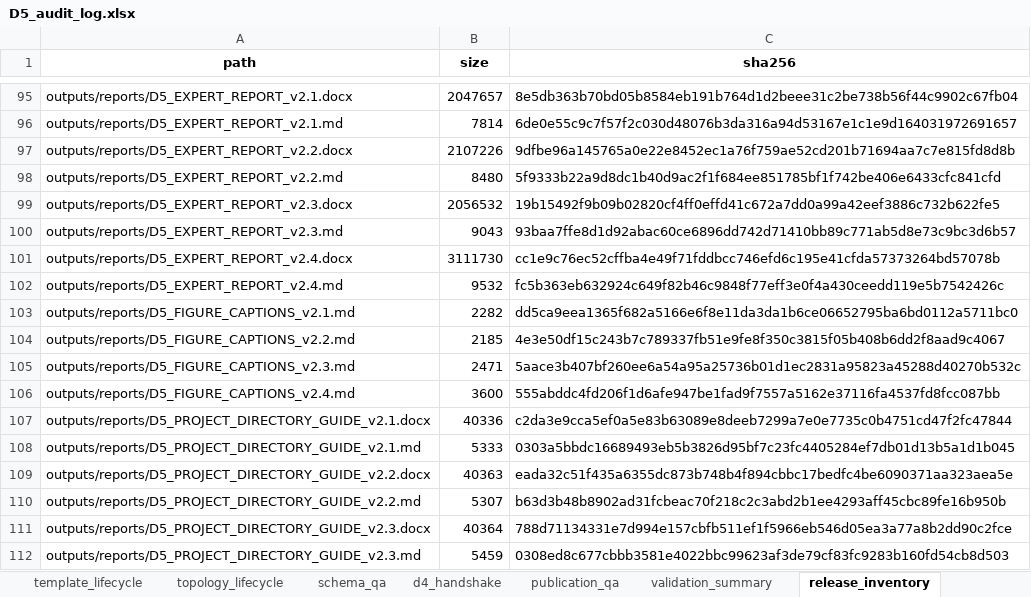
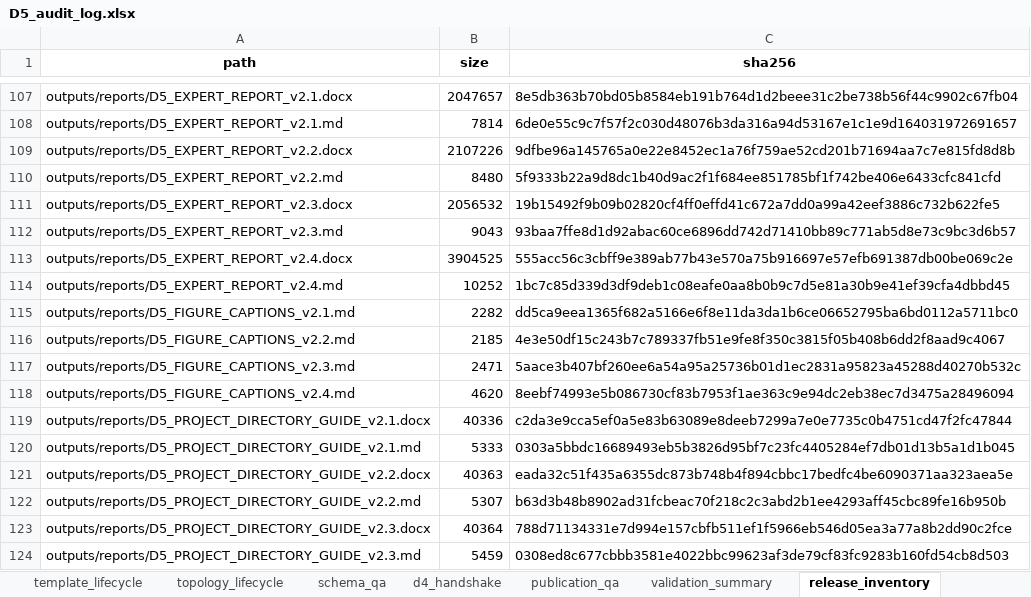
Before and after one commit to muzi-1998/beian_tree, an Excel workbook: Project 1 Data Quality Assessment/D5 Topological Role Consistency and Structural Representativeness/outputs/local/D5_audit_log.xlsx, sheet release_inventory, drawn as a sheet; only a part is shown, gaps mark what is left out; values as stored, in another font and other column widths than the file's, no borders; addresses are those after the commit; the diff covers the shown part only; the diff names each change by its address in the sheet, - before the commit and + after, or states it on an @@ line.

```diff
--- a/Project 1 Data Quality Assessment/D5 Topological Role Consistency and Structural Representativeness/outputs/local/D5_audit_log.xlsx (sheet release_inventory)
+++ b/Project 1 Data Quality Assessment/D5 Topological Role Consistency and Structural Representativeness/outputs/local/D5_audit_log.xlsx (sheet release_inventory)
-B113 (size): 3111730
+B113 (size): 3904525
-C113 (sha256): cc1e9c76ec52cffba4e49f71fddbcc746efd6c195e41cfda57373264bd57078b
+C113 (sha256): 555acc56c3cbff9e389ab77b43e570a75b916697e57efb691387db00be069c2e
-B114 (size): 9532
+B114 (size): 10252
-C114 (sha256): fc5b363eb632924c649f82b46c9848f77eff3e0f4a430ceedd119e5b7542426c
+C114 (sha256): 1bc7c85d339d3df9deb1c08eafe0aa8b0b9c7d5e81a30b9e41ef39cfa4dbbd45
-B118 (size): 3600
+B118 (size): 4620
-C118 (sha256): 555abddc4fd206f1d6afe947be1fad9f7557a5162e37116fa4537fd8fcc087bb
+C118 (sha256): 8eebf74993e5b086730cf83b7953f1ae363c9e94dc2eb38ec7d3475a28496094
```
Also changed, not shown: 13 added rows, 1 removed row and 41 edited cells elsewhere in this sheet, sheet publication_qa, Project 1 Data Quality Assessment/D5 Topological Role Consistency and Structural Representativeness/outputs/publication/D5_publication_audit_tables.xlsx, Project 1 Data Quality Assessment/D5 Topological Role Consistency and Structural Representativeness/outputs/publication/FigD5_6_validation_coverage_source_data.xlsx, 55 other files.
